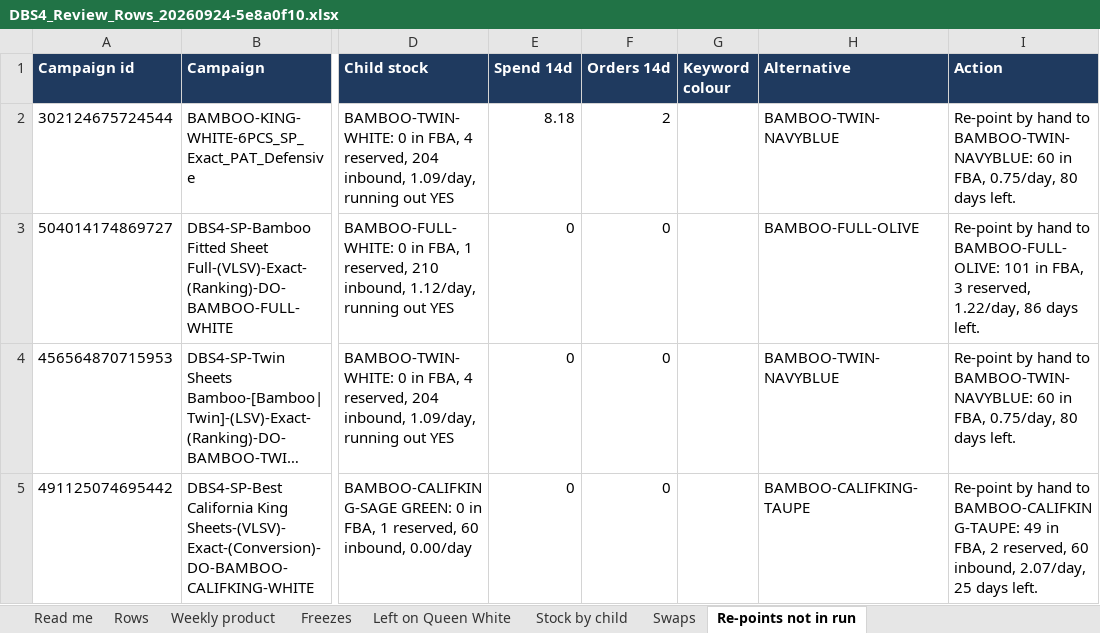
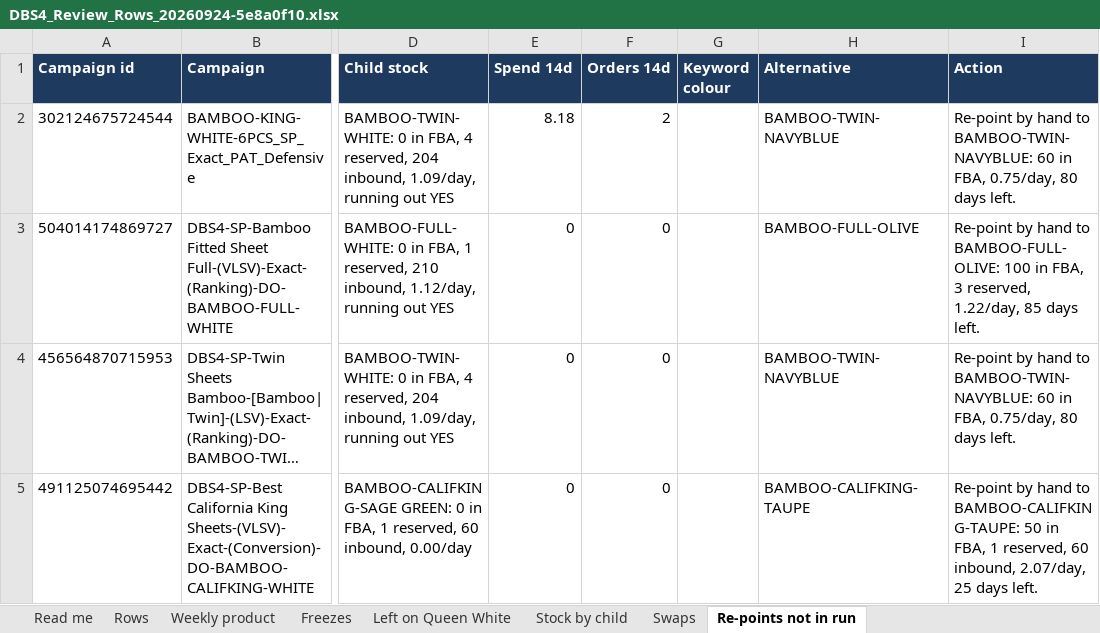
Before and after one commit to zarlish-web/PPC-Audit-, an Excel workbook: docs/reviews/DBS4_Review_Rows_20260924-5e8a0f10.xlsx, sheet Re-points not in run, drawn as a sheet; only a part is shown, gaps mark what is left out; long unchanged cells end in …; values as stored, in another font and other column widths than the file's, no borders; the diff names each change by its address in the sheet, - before the commit and + after, or states it on an @@ line.

```diff
--- a/docs/reviews/DBS4_Review_Rows_20260924-5e8a0f10.xlsx (sheet Re-points not in run)
+++ b/docs/reviews/DBS4_Review_Rows_20260924-5e8a0f10.xlsx (sheet Re-points not in run)
-I3 (Action): …to BAMBOO-FULL-OLIVE: 101 in FBA, 3 reserved, 1.22/day, 86 days left.
+I3 (Action): …to BAMBOO-FULL-OLIVE: 100 in FBA, 3 reserved, 1.22/day, 85 days left.
-I5 (Action): …to BAMBOO-CALIFKING-TAUPE: 49 in FBA, 2 reserved, 60…
+I5 (Action): …to BAMBOO-CALIFKING-TAUPE: 50 in FBA, 1 reserved, 60…
```
Also changed, not shown: sheet Rows, sheet Stock by child, sheet Swaps, 3 other files.
